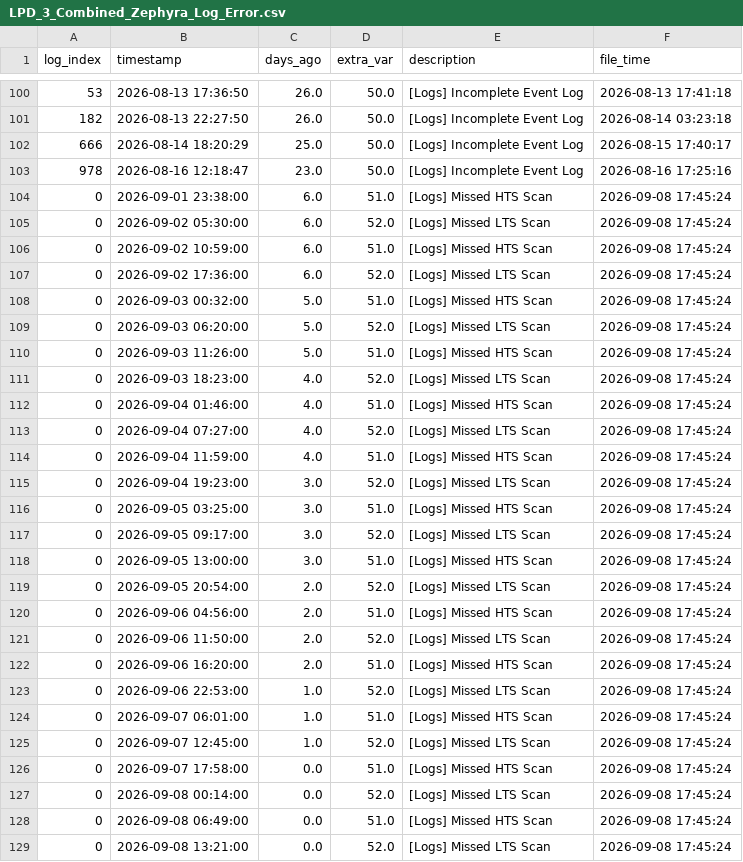
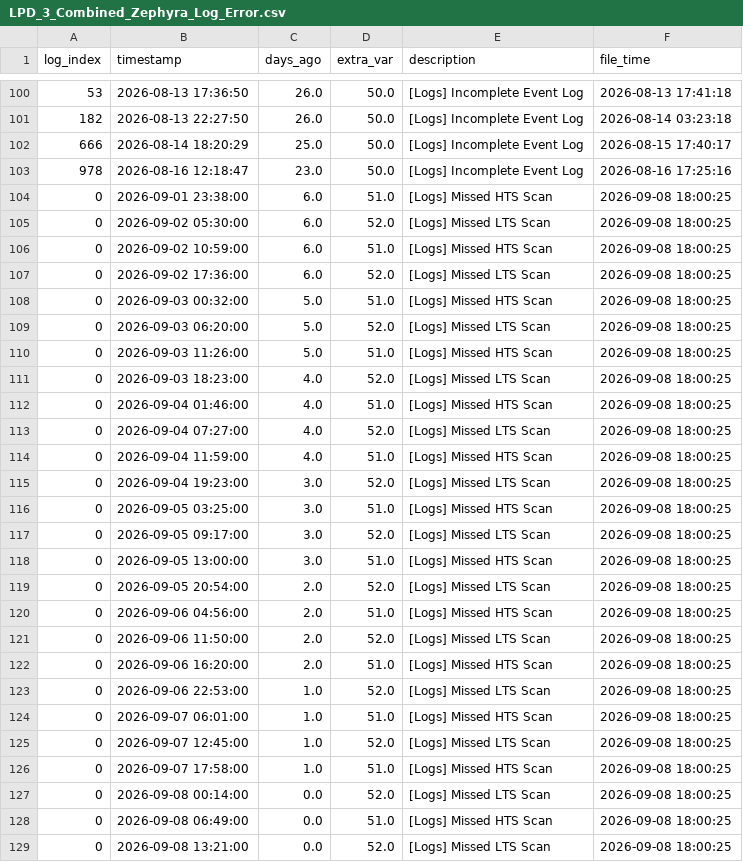
Before and after one commit to 04samuel/Zephyra_Hub, a CSV file: static/data/LPD_3_Combined_Zephyra_Log_Error.csv, drawn as a sheet; only a part is shown, gaps mark what is left out.

```diff
--- a/static/data/LPD_3_Combined_Zephyra_Log_Error.csv
+++ b/static/data/LPD_3_Combined_Zephyra_Log_Error.csv
@@ -103,27 +103,27 @@ log_index,timestamp,days_ago,extra_var,description,file_time
 978,2026-08-16 12:18:47,23.0,50.0,[Logs] Incomplete Event Log,2026-08-16 17:25:16
-0,2026-09-01 23:38:00,6.0,51.0,[Logs] Missed HTS Scan,2026-09-08 17:45:24
-0,2026-09-02 05:30:00,6.0,52.0,[Logs] Missed LTS Scan,2026-09-08 17:45:24
-0,2026-09-02 10:59:00,6.0,51.0,[Logs] Missed HTS Scan,2026-09-08 17:45:24
-0,2026-09-02 17:36:00,6.0,52.0,[Logs] Missed LTS Scan,2026-09-08 17:45:24
-0,2026-09-03 00:32:00,5.0,51.0,[Logs] Missed HTS Scan,2026-09-08 17:45:24
-0,2026-09-03 06:20:00,5.0,52.0,[Logs] Missed LTS Scan,2026-09-08 17:45:24
-0,2026-09-03 11:26:00,5.0,51.0,[Logs] Missed HTS Scan,2026-09-08 17:45:24
-0,2026-09-03 18:23:00,4.0,52.0,[Logs] Missed LTS Scan,2026-09-08 17:45:24
-0,2026-09-04 01:46:00,4.0,51.0,[Logs] Missed HTS Scan,2026-09-08 17:45:24
-0,2026-09-04 07:27:00,4.0,52.0,[Logs] Missed LTS Scan,2026-09-08 17:45:24
-0,2026-09-04 11:59:00,4.0,51.0,[Logs] Missed HTS Scan,2026-09-08 17:45:24
-0,2026-09-04 19:23:00,3.0,52.0,[Logs] Missed LTS Scan,2026-09-08 17:45:24
-0,2026-09-05 03:25:00,3.0,51.0,[Logs] Missed HTS Scan,2026-09-08 17:45:24
-0,2026-09-05 09:17:00,3.0,52.0,[Logs] Missed LTS Scan,2026-09-08 17:45:24
-0,2026-09-05 13:00:00,3.0,51.0,[Logs] Missed HTS Scan,2026-09-08 17:45:24
-0,2026-09-05 20:54:00,2.0,52.0,[Logs] Missed LTS Scan,2026-09-08 17:45:24
-0,2026-09-06 04:56:00,2.0,51.0,[Logs] Missed HTS Scan,2026-09-08 17:45:24
-0,2026-09-06 11:50:00,2.0,52.0,[Logs] Missed LTS Scan,2026-09-08 17:45:24
-0,2026-09-06 16:20:00,2.0,51.0,[Logs] Missed HTS Scan,2026-09-08 17:45:24
-0,2026-09-06 22:53:00,1.0,52.0,[Logs] Missed LTS Scan,2026-09-08 17:45:24
-0,2026-09-07 06:01:00,1.0,51.0,[Logs] Missed HTS Scan,2026-09-08 17:45:24
-0,2026-09-07 12:45:00,1.0,52.0,[Logs] Missed LTS Scan,2026-09-08 17:45:24
-0,2026-09-07 17:58:00,0.0,51.0,[Logs] Missed HTS Scan,2026-09-08 17:45:24
-0,2026-09-08 00:14:00,0.0,52.0,[Logs] Missed LTS Scan,2026-09-08 17:45:24
-0,2026-09-08 06:49:00,0.0,51.0,[Logs] Missed HTS Scan,2026-09-08 17:45:24
-0,2026-09-08 13:21:00,0.0,52.0,[Logs] Missed LTS Scan,2026-09-08 17:45:24
+0,2026-09-01 23:38:00,6.0,51.0,[Logs] Missed HTS Scan,2026-09-08 18:00:25
+0,2026-09-02 05:30:00,6.0,52.0,[Logs] Missed LTS Scan,2026-09-08 18:00:25
+0,2026-09-02 10:59:00,6.0,51.0,[Logs] Missed HTS Scan,2026-09-08 18:00:25
+0,2026-09-02 17:36:00,6.0,52.0,[Logs] Missed LTS Scan,2026-09-08 18:00:25
+0,2026-09-03 00:32:00,5.0,51.0,[Logs] Missed HTS Scan,2026-09-08 18:00:25
+0,2026-09-03 06:20:00,5.0,52.0,[Logs] Missed LTS Scan,2026-09-08 18:00:25
+0,2026-09-03 11:26:00,5.0,51.0,[Logs] Missed HTS Scan,2026-09-08 18:00:25
+0,2026-09-03 18:23:00,4.0,52.0,[Logs] Missed LTS Scan,2026-09-08 18:00:25
+0,2026-09-04 01:46:00,4.0,51.0,[Logs] Missed HTS Scan,2026-09-08 18:00:25
+0,2026-09-04 07:27:00,4.0,52.0,[Logs] Missed LTS Scan,2026-09-08 18:00:25
+0,2026-09-04 11:59:00,4.0,51.0,[Logs] Missed HTS Scan,2026-09-08 18:00:25
+0,2026-09-04 19:23:00,3.0,52.0,[Logs] Missed LTS Scan,2026-09-08 18:00:25
+0,2026-09-05 03:25:00,3.0,51.0,[Logs] Missed HTS Scan,2026-09-08 18:00:25
+0,2026-09-05 09:17:00,3.0,52.0,[Logs] Missed LTS Scan,2026-09-08 18:00:25
+0,2026-09-05 13:00:00,3.0,51.0,[Logs] Missed HTS Scan,2026-09-08 18:00:25
+0,2026-09-05 20:54:00,2.0,52.0,[Logs] Missed LTS Scan,2026-09-08 18:00:25
+0,2026-09-06 04:56:00,2.0,51.0,[Logs] Missed HTS Scan,2026-09-08 18:00:25
+0,2026-09-06 11:50:00,2.0,52.0,[Logs] Missed LTS Scan,2026-09-08 18:00:25
+0,2026-09-06 16:20:00,2.0,51.0,[Logs] Missed HTS Scan,2026-09-08 18:00:25
+0,2026-09-06 22:53:00,1.0,52.0,[Logs] Missed LTS Scan,2026-09-08 18:00:25
+0,2026-09-07 06:01:00,1.0,51.0,[Logs] Missed HTS Scan,2026-09-08 18:00:25
+0,2026-09-07 12:45:00,1.0,52.0,[Logs] Missed LTS Scan,2026-09-08 18:00:25
+0,2026-09-07 17:58:00,1.0,51.0,[Logs] Missed HTS Scan,2026-09-08 18:00:25
+0,2026-09-08 00:14:00,0.0,52.0,[Logs] Missed LTS Scan,2026-09-08 18:00:25
+0,2026-09-08 06:49:00,0.0,51.0,[Logs] Missed HTS Scan,2026-09-08 18:00:25
+0,2026-09-08 13:21:00,0.0,52.0,[Logs] Missed LTS Scan,2026-09-08 18:00:25
```
Also changed, not shown: static/data/MDV_2_Combined_Zephyra_Log_Error.csv, static/data/MED_C_Combined_Zephyra_Log_Error.csv, 23 other files.
